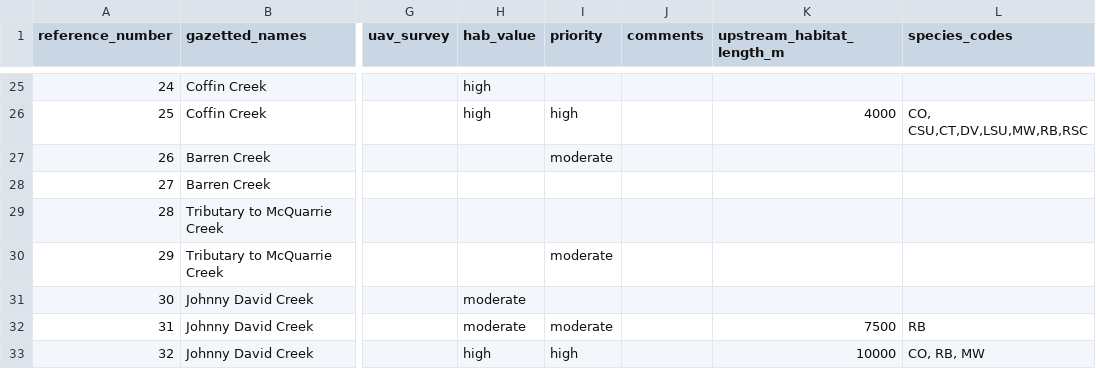
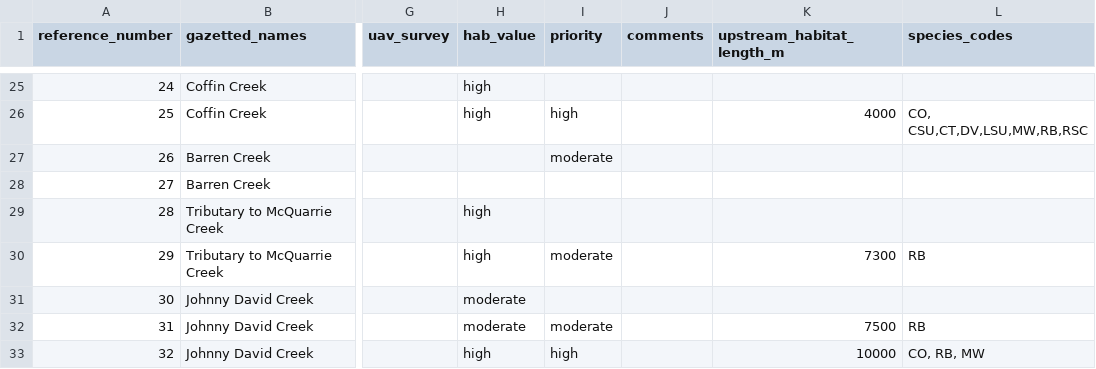
Before and after one commit to NewGraphEnvironment/fish_passage_bulkley_2020_reporting, a CSV file: data/habitat_confirmations_priorities.csv, drawn as a sheet; only a part is shown, gaps mark what is left out; the diff names each change by its address in the sheet, - before the commit and + after, or states it on an @@ line.

Commit message:
mcquarrie trib

```diff
--- a/data/habitat_confirmations_priorities.csv
+++ b/data/habitat_confirmations_priorities.csv
-H29:H30 (hab_value): (empty)
+H29:H30 (hab_value): high
-K30 (upstream_habitat_length_m): (empty)
+K30 (upstream_habitat_length_m): 7300
-L30 (species_codes): (empty)
+L30 (species_codes): RB
```
